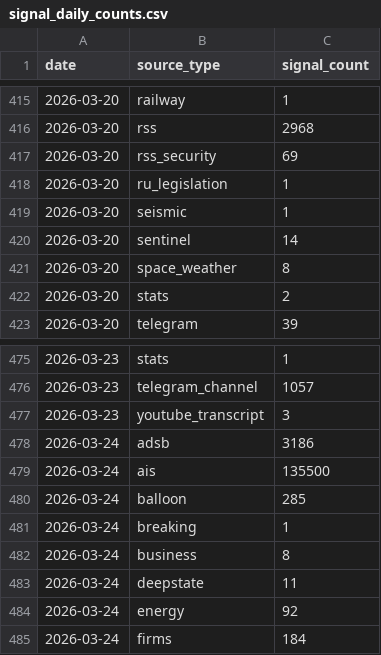
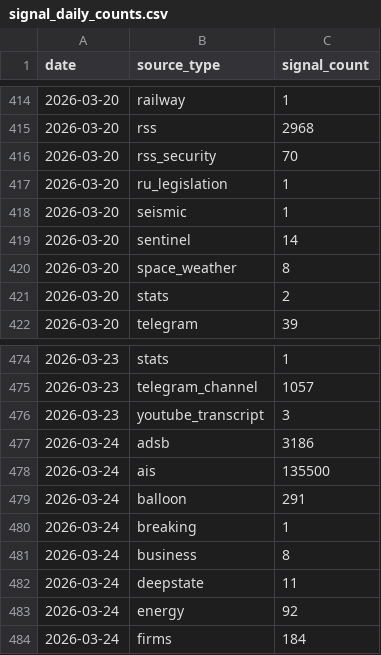
Before and after one commit to Estwarden/research, a CSV file: data/signal_daily_counts.csv, drawn as a sheet; only a part is shown, gaps mark what is left out; the diff covers the shown part only.

Commit message:
ralph: [R-020] — Collector health monitoring dashboard
- notebooks/32_collector_health.py: standalone health dashboard
- Loads signal_daily_counts.csv, computes per-source coverage
- Identifies 13 dead collectors (4 CTI-weighted: acled, telegram, gdelt, ioda)
- Dead CTI weight: 22/72 (31%) — current live coverage only 53%
- Weekly health matrix with color-coded status per source
- CTI-DEGRADED flag proposal: trigger when live_weight < 70%
- Coverage-CTI correlation r=0.569 — score partially measures data availability
- Source lifecycle timeline showing start/stop dates
- Exports output/collector_health.json for programmatic use
- Refreshed data/signal_daily_counts.csv from production

```diff
--- a/data/signal_daily_counts.csv
+++ b/data/signal_daily_counts.csv
@@ -416,3 +415,3 @@ date,source_type,signal_count
 2026-03-20,rss,2968
-2026-03-20,rss_security,69
+2026-03-20,rss_security,70
 2026-03-20,ru_legislation,1
@@ -479,3 +478,3 @@ date,source_type,signal_count
 2026-03-24,ais,135500
-2026-03-24,balloon,285
+2026-03-24,balloon,291
 2026-03-24,breaking,1
```
Also changed, not shown: 8 added rows, 1 removed row and 8 edited cells elsewhere in this file, 2 other files.
